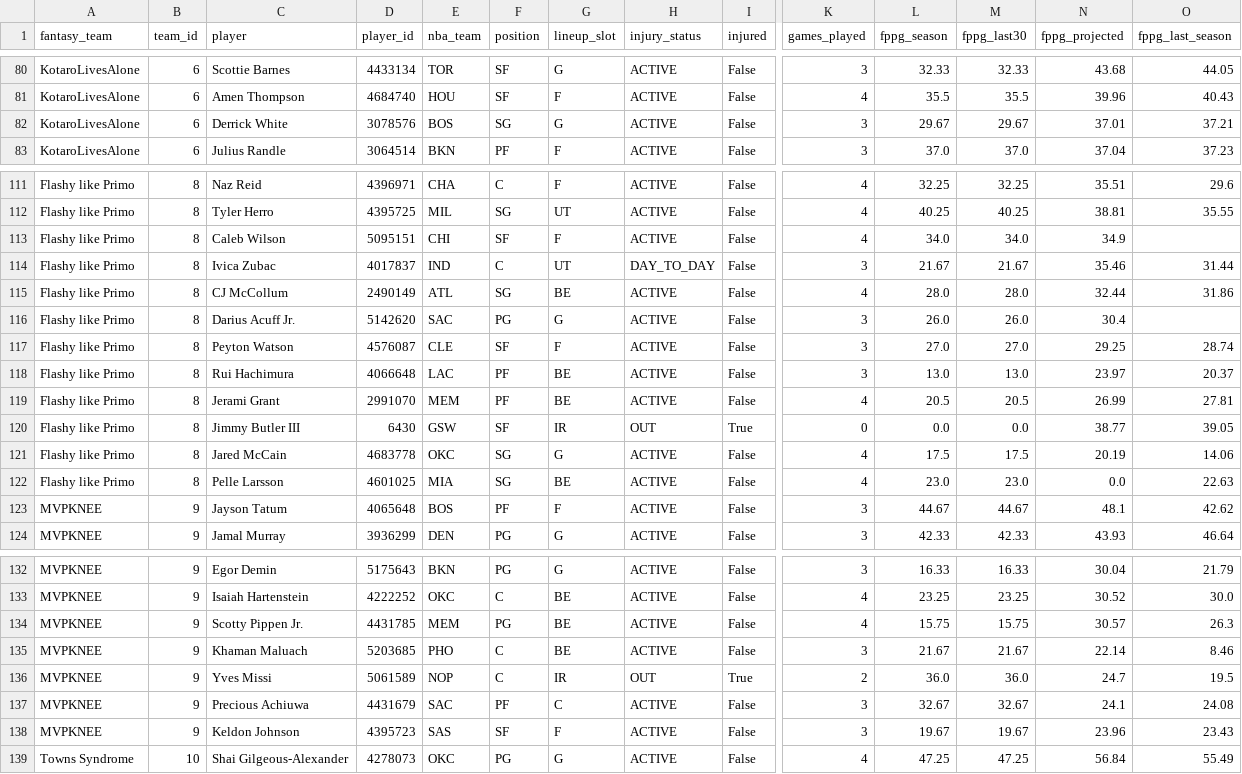
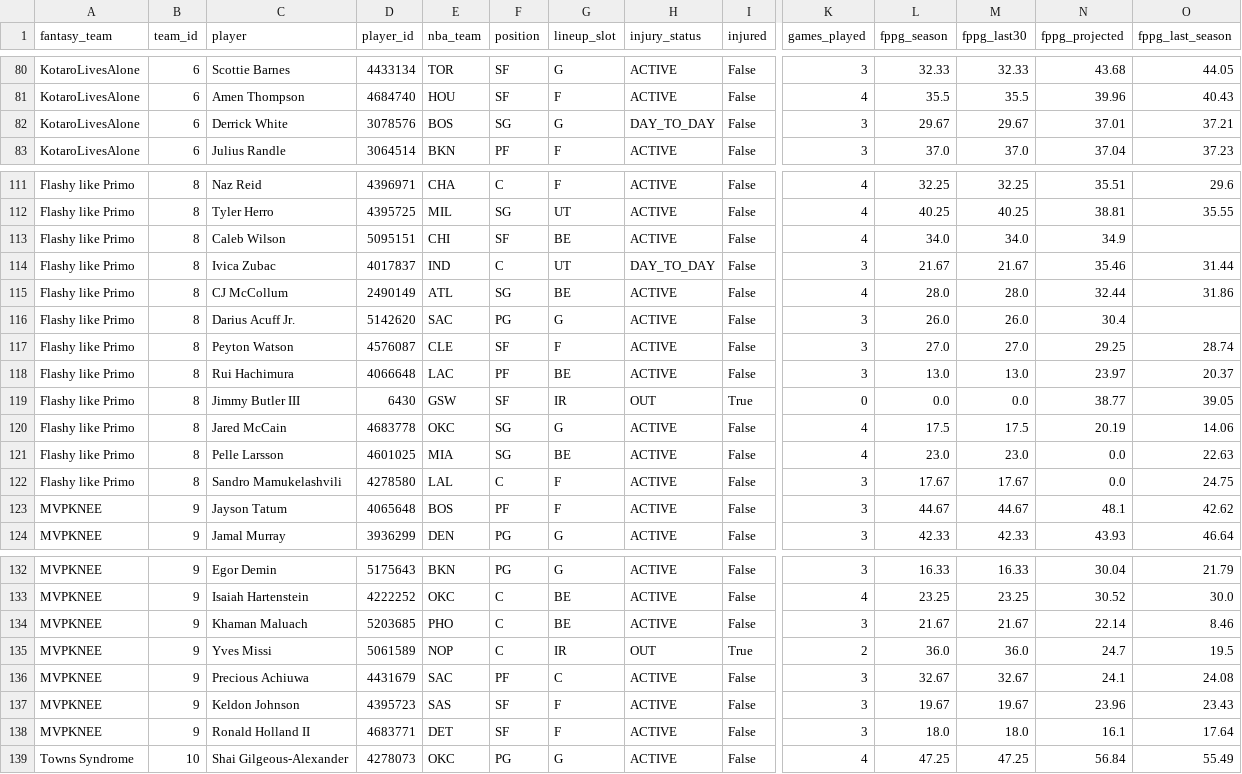
Before and after one commit to qtdooley/espn-fantasy-winprob, a CSV file: data/main/rosters.csv, drawn as a sheet; only a part is shown, gaps mark what is left out; removed rows and columns are numbered as before the commit, all else as after; rows hold the shown columns only; the diff names each change by its address in the sheet, - before the commit and + after, or states it on an @@ line.

```diff
--- a/data/main/rosters.csv
+++ b/data/main/rosters.csv
-H82 (injury_status): ACTIVE
+H82 (injury_status): DAY_TO_DAY
-G113 (lineup_slot): F
+G113 (lineup_slot): BE
-row 119: Flashy like Primo | 8 | Jerami Grant | 2991070 | MEM | PF | BE | ACTIVE | False | 4 | 20.5 | 20.5 | 26.99 | 27.81
+row 122: Flashy like Primo | 8 | Sandro Mamukelashvili | 4278580 | LAL | C | F | ACTIVE | False | 3 | 17.67 | 17.67 | 0.0 | 24.75
-row 134: MVPKNEE | 9 | Scotty Pippen Jr. | 4431785 | MEM | PG | BE | ACTIVE | False | 4 | 15.75 | 15.75 | 30.57 | 26.3
+row 138: MVPKNEE | 9 | Ronald Holland II | 4683771 | DET | SF | F | ACTIVE | False | 3 | 18.0 | 18.0 | 16.1 | 17.64
```
Also changed, not shown: data/ahs/rosters.csv, data/ahs/schedule.csv, 5 other files.
